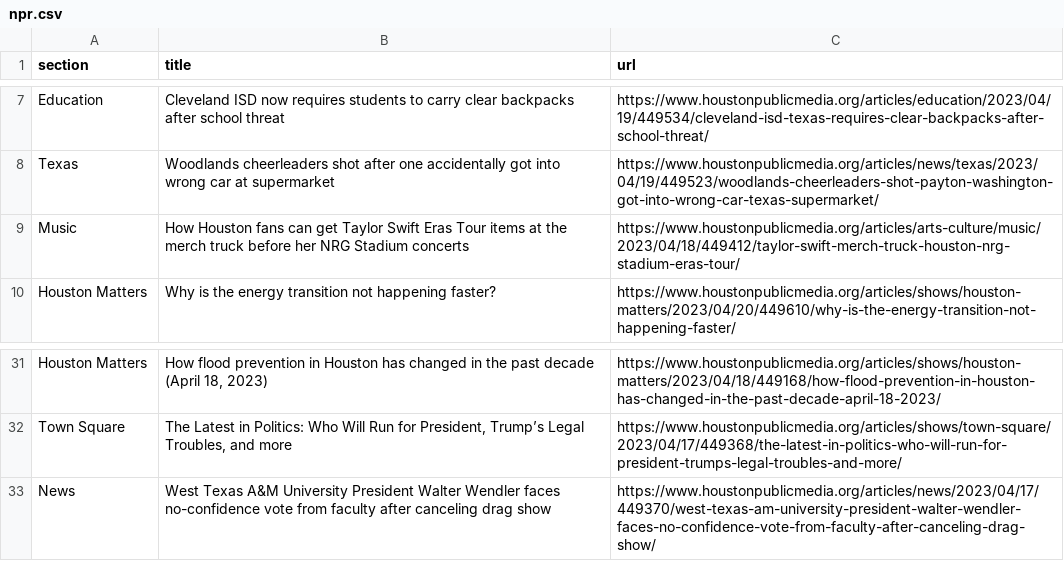
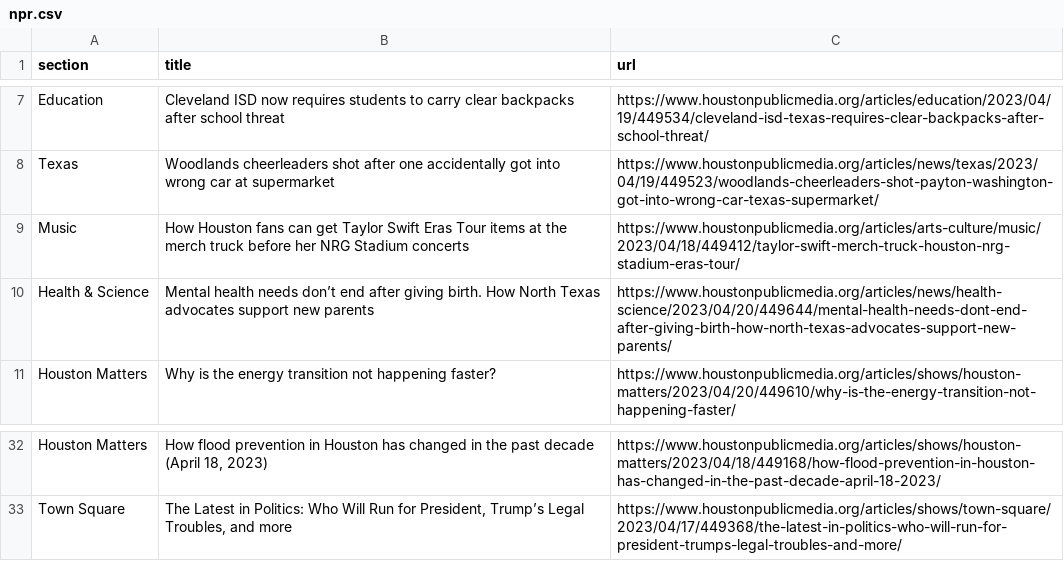
Before and after one commit to js5966/auto_run, a CSV file: npr.csv, drawn as a sheet; only a part is shown, gaps mark what is left out.

```diff
--- a/npr.csv
+++ b/npr.csv
@@ -9,2 +9,3 @@ Texas,Woodlands cheerleaders shot after one accidentally got into wrong car at s
 Music,How Houston fans can get Taylor Swift Eras Tour items at the merch truck before her NRG Stadium concerts,https://www.houstonpublicmedia.org/articles/arts-culture/music/2023/04/18/449412/taylor-swift-merch-truck-houston-nrg-stadium-eras-tour/
+Health & Science,Mental health needs don’t end after giving birth. How North Texas advocates support new parents,https://www.houstonpublicmedia.org/articles/news/health-science/2023/04/20/449644/mental-health-needs-dont-end-after-giving-birth-how-north-texas-advocates-support-new-parents/
 Houston Matters,Why is the energy transition not happening faster? ,https://www.houstonpublicmedia.org/articles/shows/houston-matters/2023/04/20/449610/why-is-the-energy-transition-not-happening-faster/
@@ -32,2 +33 @@ Houston Matters,"How flood prevention in Houston has changed in the past decade
 Town Square,"The Latest in Politics: Who Will Run for President, Trump’s Legal Troubles, and more",https://www.houstonpublicmedia.org/articles/shows/town-square/2023/04/17/449368/the-latest-in-politics-who-will-run-for-president-trumps-legal-troubles-and-more/
-News,West Texas A&M University President Walter Wendler faces no-confidence vote from faculty after canceling drag show,https://www.houstonpublicmedia.org/articles/news/2023/04/17/449370/west-texas-am-university-president-walter-wendler-faces-no-confidence-vote-from-faculty-after-canceling-drag-show/
```
